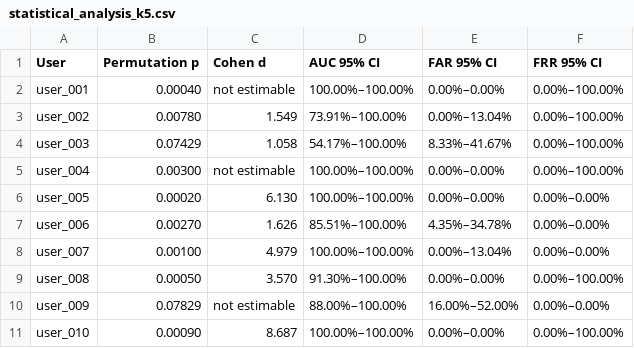
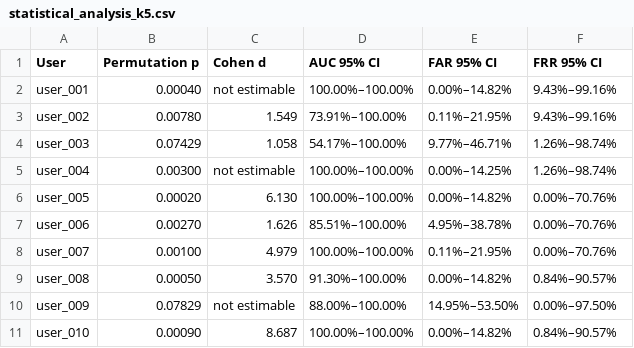
Before and after one commit to pathfinders-utd-deep-dive-ai/neurocursor, a CSV file: results/paper-real-data-2026-07-29/tables/statistical_analysis_k5.csv, drawn as a sheet.

```diff
--- a/results/paper-real-data-2026-07-29/tables/statistical_analysis_k5.csv
+++ b/results/paper-real-data-2026-07-29/tables/statistical_analysis_k5.csv
@@ -1,11 +1,11 @@
 User,Permutation p,Cohen d,AUC 95% CI,FAR 95% CI,FRR 95% CI
-user_001,0.00040,not estimable,100.00%–100.00%,0.00%–0.00%,0.00%–100.00%
-user_002,0.00780,1.549,73.91%–100.00%,0.00%–13.04%,0.00%–100.00%
-user_003,0.07429,1.058,54.17%–100.00%,8.33%–41.67%,0.00%–100.00%
-user_004,0.00300,not estimable,100.00%–100.00%,0.00%–0.00%,0.00%–100.00%
-user_005,0.00020,6.130,100.00%–100.00%,0.00%–0.00%,0.00%–0.00%
-user_006,0.00270,1.626,85.51%–100.00%,4.35%–34.78%,0.00%–0.00%
-user_007,0.00100,4.979,100.00%–100.00%,0.00%–13.04%,0.00%–0.00%
-user_008,0.00050,3.570,91.30%–100.00%,0.00%–0.00%,0.00%–100.00%
-user_009,0.07829,not estimable,88.00%–100.00%,16.00%–52.00%,0.00%–0.00%
-user_010,0.00090,8.687,100.00%–100.00%,0.00%–0.00%,0.00%–100.00%
+user_001,0.00040,not estimable,100.00%–100.00%,0.00%–14.82%,9.43%–99.16%
+user_002,0.00780,1.549,73.91%–100.00%,0.11%–21.95%,9.43%–99.16%
+user_003,0.07429,1.058,54.17%–100.00%,9.77%–46.71%,1.26%–98.74%
+user_004,0.00300,not estimable,100.00%–100.00%,0.00%–14.25%,1.26%–98.74%
+user_005,0.00020,6.130,100.00%–100.00%,0.00%–14.82%,0.00%–70.76%
+user_006,0.00270,1.626,85.51%–100.00%,4.95%–38.78%,0.00%–70.76%
+user_007,0.00100,4.979,100.00%–100.00%,0.11%–21.95%,0.00%–70.76%
+user_008,0.00050,3.570,91.30%–100.00%,0.00%–14.82%,0.84%–90.57%
+user_009,0.07829,not estimable,88.00%–100.00%,14.95%–53.50%,0.00%–97.50%
+user_010,0.00090,8.687,100.00%–100.00%,0.00%–14.82%,0.84%–90.57%
```
Also changed, not shown: results/paper-real-data-2026-07-29/tables/security_operating_points.csv, 44 other files.
